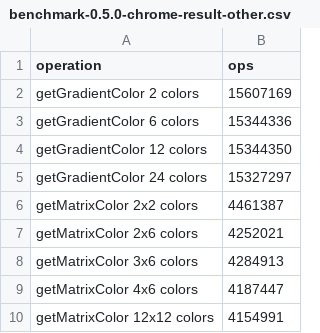
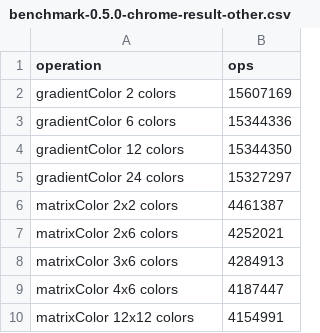
Before and after one commit to jakoivis/color-util, a CSV file: benchmark/benchmark-0.5.0-chrome-result-other.csv, drawn as a sheet.

Commit message:
Convert function bug fix, rename functions, change hueColors to a function and return value to object

```diff
--- a/benchmark/benchmark-0.5.0-chrome-result-other.csv
+++ b/benchmark/benchmark-0.5.0-chrome-result-other.csv
@@ -1,10 +1,10 @@
 operation,ops
-getGradientColor 2 colors,15607169
-getGradientColor 6 colors,15344336
-getGradientColor 12 colors,15344350
-getGradientColor 24 colors,15327297
-getMatrixColor 2x2 colors,4461387
-getMatrixColor 2x6 colors,4252021
-getMatrixColor 3x6 colors,4284913
-getMatrixColor 4x6 colors,4187447
-getMatrixColor 12x12 colors,4154991
+gradientColor 2 colors,15607169
+gradientColor 6 colors,15344336
+gradientColor 12 colors,15344350
+gradientColor 24 colors,15327297
+matrixColor 2x2 colors,4461387
+matrixColor 2x6 colors,4252021
+matrixColor 3x6 colors,4284913
+matrixColor 4x6 colors,4187447
+matrixColor 12x12 colors,4154991
```
Also changed, not shown: 9 other files.
